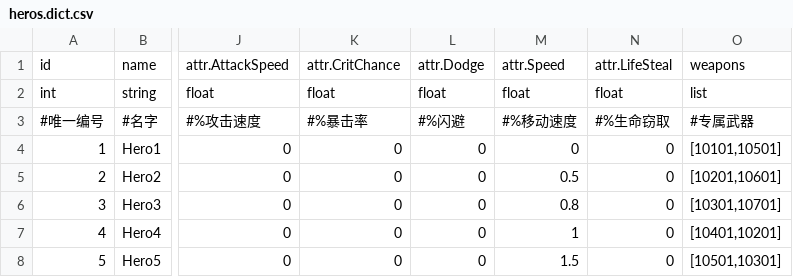
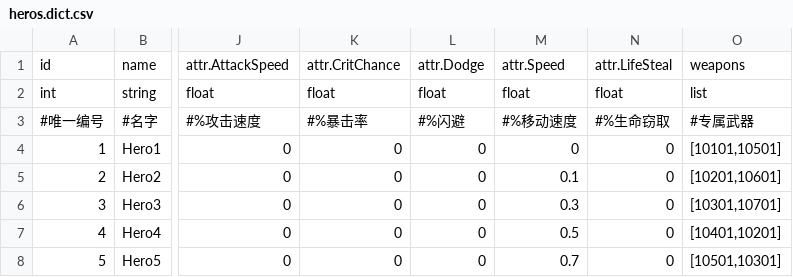
Before and after one commit to rogerhehe/SlotTools, a CSV file: csv/heros.dict.csv, drawn as a sheet; only a part is shown, gaps mark what is left out; the diff names each change by its address in the sheet, - before the commit and + after, or states it on an @@ line.

```diff
--- a/csv/heros.dict.csv
+++ b/csv/heros.dict.csv
-M5: 0.5
+M5: 0.1
-M6: 0.8
+M6: 0.3
-M7: 1
+M7: 0.5
-M8: 1.5
+M8: 0.7
```
Also changed, not shown: csv/player_level.list.csv, 4 other files.
